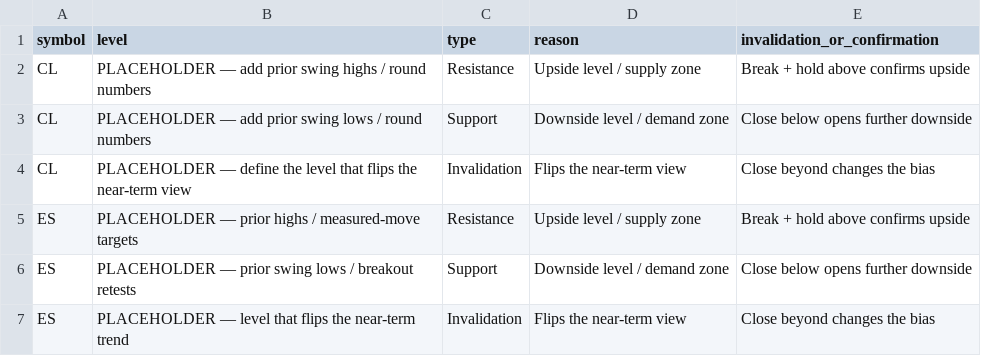
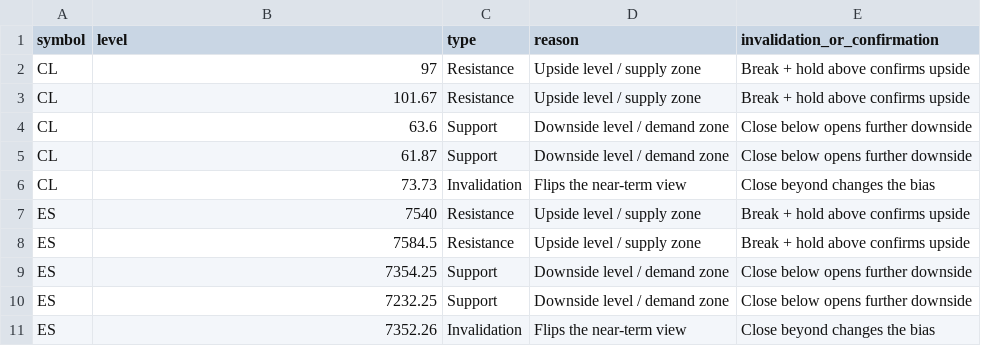
Before and after one commit to agoagoagoago/futures-sentiment-dashboard, a CSV file: data/key_levels.csv, drawn as a sheet.

```diff
--- a/data/key_levels.csv
+++ b/data/key_levels.csv
@@ -1,7 +1,11 @@
 symbol,level,type,reason,invalidation_or_confirmation
-CL,PLACEHOLDER — add prior swing highs / round numbers,Resistance,Upside level / supply zone,Break + hold above confirms upside
-CL,PLACEHOLDER — add prior swing lows / round numbers,Support,Downside level / demand zone,Close below opens further downside
-CL,PLACEHOLDER — define the level that flips the near-term view,Invalidation,Flips the near-term view,Close beyond changes the bias
-ES,PLACEHOLDER — prior highs / measured-move targets,Resistance,Upside level / supply zone,Break + hold above confirms upside
-ES,PLACEHOLDER — prior swing lows / breakout retests,Support,Downside level / demand zone,Close below opens further downside
-ES,PLACEHOLDER — level that flips the near-term trend,Invalidation,Flips the near-term view,Close beyond changes the bias
+CL,97,Resistance,Upside level / supply zone,Break + hold above confirms upside
+CL,101.67,Resistance,Upside level / supply zone,Break + hold above confirms upside
+CL,63.6,Support,Downside level / demand zone,Close below opens further downside
+CL,61.87,Support,Downside level / demand zone,Close below opens further downside
+CL,73.73,Invalidation,Flips the near-term view,Close beyond changes the bias
+ES,7540,Resistance,Upside level / supply zone,Break + hold above confirms upside
+ES,7584.5,Resistance,Upside level / supply zone,Break + hold above confirms upside
+ES,7354.25,Support,Downside level / demand zone,Close below opens further downside
+ES,7232.25,Support,Downside level / demand zone,Close below opens further downside
+ES,7352.26,Invalidation,Flips the near-term view,Close beyond changes the bias
```
Also changed, not shown: data/sentiment_scores.csv, 18 other files.
